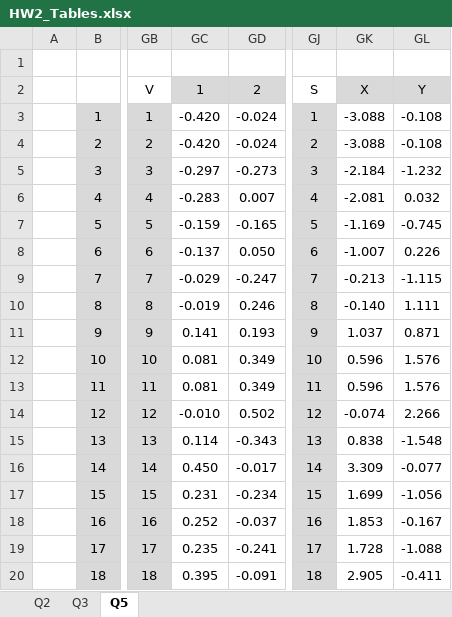
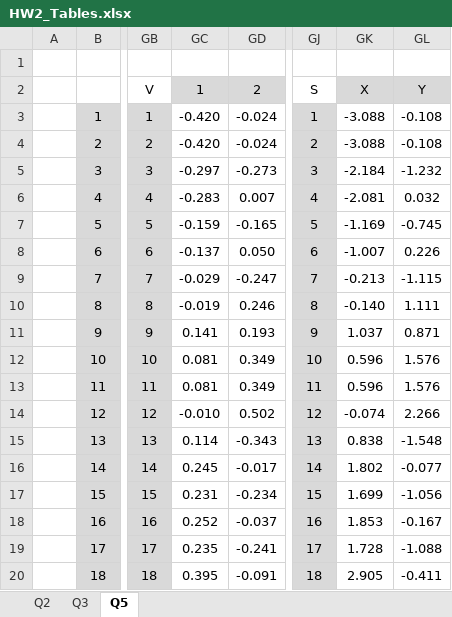
Before and after one commit to Ninjinkai/CAP6315_HW2, an Excel workbook: HW2_Tables.xlsx, sheet Q5, drawn as a sheet; only a part is shown, gaps mark what is left out; values as stored, in another font and other column widths than the file's, no borders; charts and pictures not drawn; the diff names each change by its address in the sheet, - before the commit and + after, or states it on an @@ line.

Commit message:
Updated 5.2.

```diff
--- a/HW2_Tables.xlsx (sheet Q5)
+++ b/HW2_Tables.xlsx (sheet Q5)
-GC16: 0.450
+GC16: 0.245
-GK16: 3.309
+GK16: 1.802
```
Also changed, not shown: charts or pictures.
